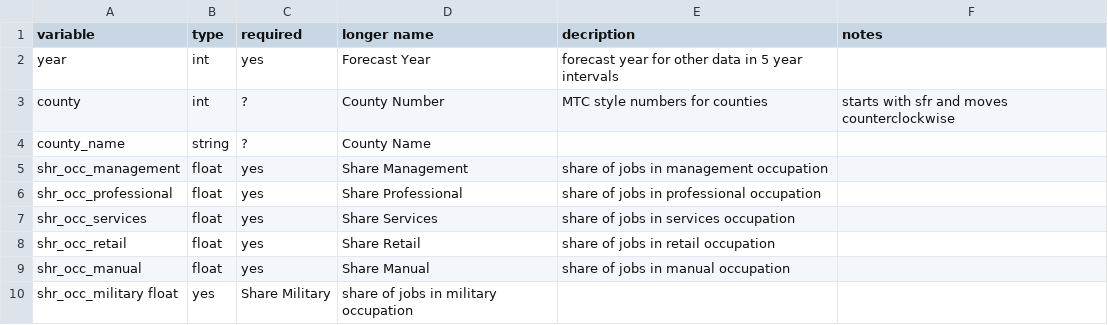
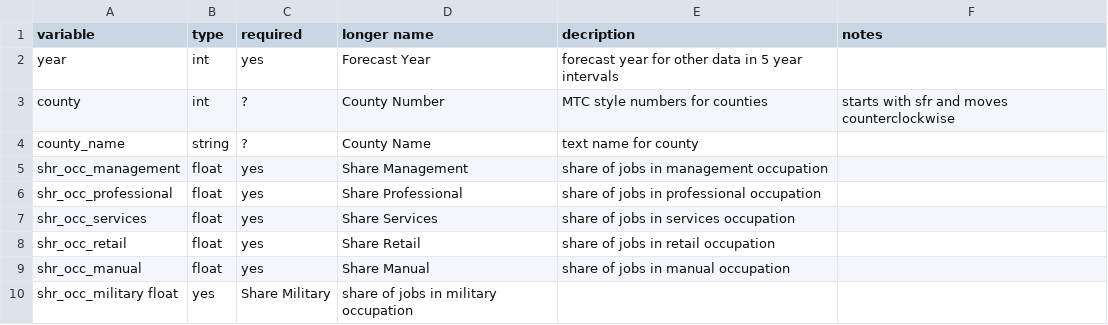
Before and after one commit to akselx/regional_forecast, a CSV file: to_baus/meta/county_employment_forecast_dict.csv, drawn as a sheet.

Commit message:
Update county_employment_forecast_dict.csv

```diff
--- a/to_baus/meta/county_employment_forecast_dict.csv
+++ b/to_baus/meta/county_employment_forecast_dict.csv
@@ -3,3 +3,3 @@ year, int, yes, Forecast Year, forecast year for other data in 5 year intervals,
 county, int, ?, County Number, MTC style numbers for counties, starts with sfr and moves counterclockwise
-county_name, string, ?, County Name,
+county_name, string, ?, County Name, text name for county,
 shr_occ_management, float, yes, Share Management, share of jobs in management occupation,
```
